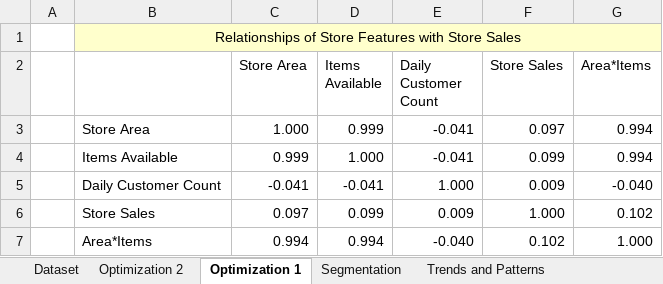
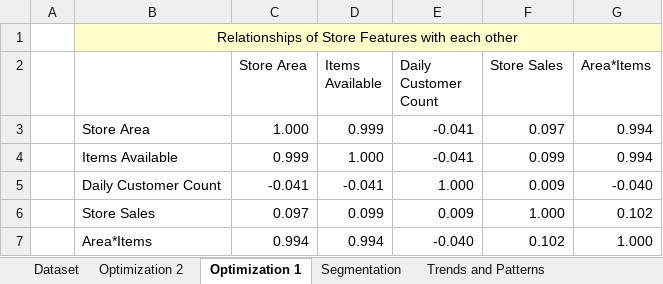
Before and after one commit to JoshCO11/Supermarket_Store_Branches_Sales_Excel_Project-Data_Analytics, an Excel workbook: stores_data_analysis.xlsx, sheet Optimization 1, drawn as a sheet; values as stored, in another font and other column widths than the file's, no borders; the diff names each change by its address in the sheet, - before the commit and + after, or states it on an @@ line.

Commit message:
excel changes

```diff
--- a/stores_data_analysis.xlsx (sheet Optimization 1)
+++ b/stores_data_analysis.xlsx (sheet Optimization 1)
-B1: …Features with Store Sales
+B1: …Features with each other
```
Also changed, not shown: 1 other file.
